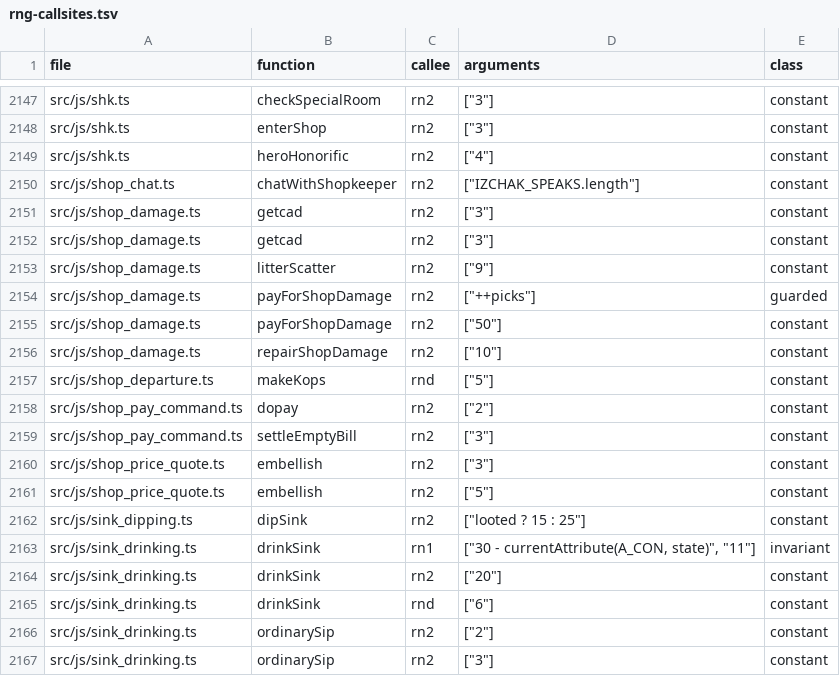
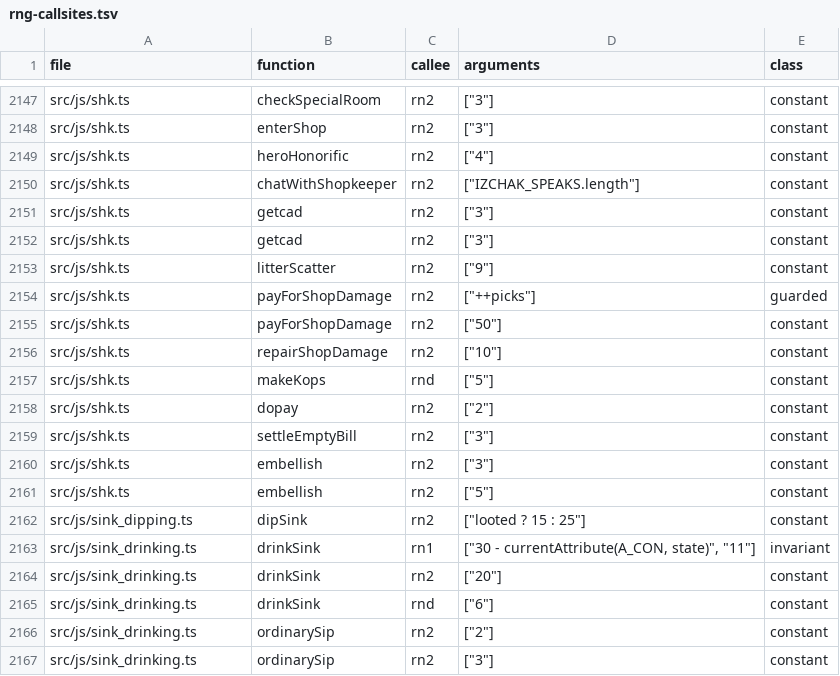
Before and after one commit to daoa0601/teleport-contest, a TSV file: docs/ledger/rng-callsites.tsv, drawn as a sheet; only a part is shown, gaps mark what is left out.

Commit message:
Relabel ledger rows for the folded shop modules
rng-callsites rows and c-messages-reviewed citations now name shk.ts;
c-edges-justified notes and callsites review point at the new owners.

```diff
--- a/docs/ledger/rng-callsites.tsv
+++ b/docs/ledger/rng-callsites.tsv
@@ -2149,14 +2149,14 @@ src/js/shk.ts	enterShop	rn2	"[""3""]"	constant
 src/js/shk.ts	heroHonorific	rn2	"[""4""]"	constant
-src/js/shop_chat.ts	chatWithShopkeeper	rn2	"[""IZCHAK_SPEAKS.length""]"	constant
-src/js/shop_damage.ts	getcad	rn2	"[""3""]"	constant
-src/js/shop_damage.ts	getcad	rn2	"[""3""]"	constant
-src/js/shop_damage.ts	litterScatter	rn2	"[""9""]"	constant
-src/js/shop_damage.ts	payForShopDamage	rn2	"[""++picks""]"	guarded
-src/js/shop_damage.ts	payForShopDamage	rn2	"[""50""]"	constant
-src/js/shop_damage.ts	repairShopDamage	rn2	"[""10""]"	constant
-src/js/shop_departure.ts	makeKops	rnd	"[""5""]"	constant
-src/js/shop_pay_command.ts	dopay	rn2	"[""2""]"	constant
-src/js/shop_pay_command.ts	settleEmptyBill	rn2	"[""3""]"	constant
-src/js/shop_price_quote.ts	embellish	rn2	"[""3""]"	constant
-src/js/shop_price_quote.ts	embellish	rn2	"[""5""]"	constant
+src/js/shk.ts	chatWithShopkeeper	rn2	"[""IZCHAK_SPEAKS.length""]"	constant
+src/js/shk.ts	getcad	rn2	"[""3""]"	constant
+src/js/shk.ts	getcad	rn2	"[""3""]"	constant
+src/js/shk.ts	litterScatter	rn2	"[""9""]"	constant
+src/js/shk.ts	payForShopDamage	rn2	"[""++picks""]"	guarded
+src/js/shk.ts	payForShopDamage	rn2	"[""50""]"	constant
+src/js/shk.ts	repairShopDamage	rn2	"[""10""]"	constant
+src/js/shk.ts	makeKops	rnd	"[""5""]"	constant
+src/js/shk.ts	dopay	rn2	"[""2""]"	constant
+src/js/shk.ts	settleEmptyBill	rn2	"[""3""]"	constant
+src/js/shk.ts	embellish	rn2	"[""3""]"	constant
+src/js/shk.ts	embellish	rn2	"[""5""]"	constant
 src/js/sink_dipping.ts	dipSink	rn2	"[""looted ? 15 : 25""]"	constant
```
Also changed, not shown: docs/ledger/c-edges-justified.tsv, docs/ledger/c-messages-reviewed.tsv, 2 other files.
